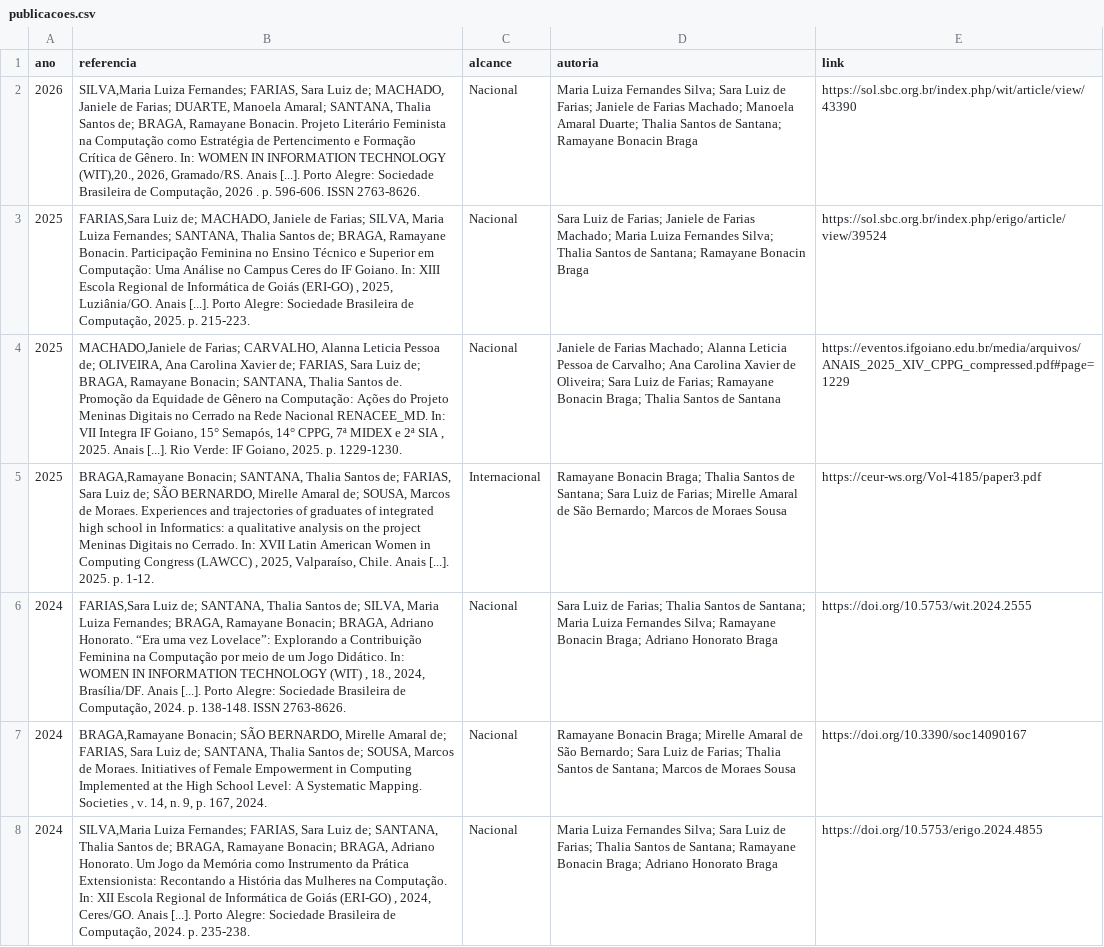
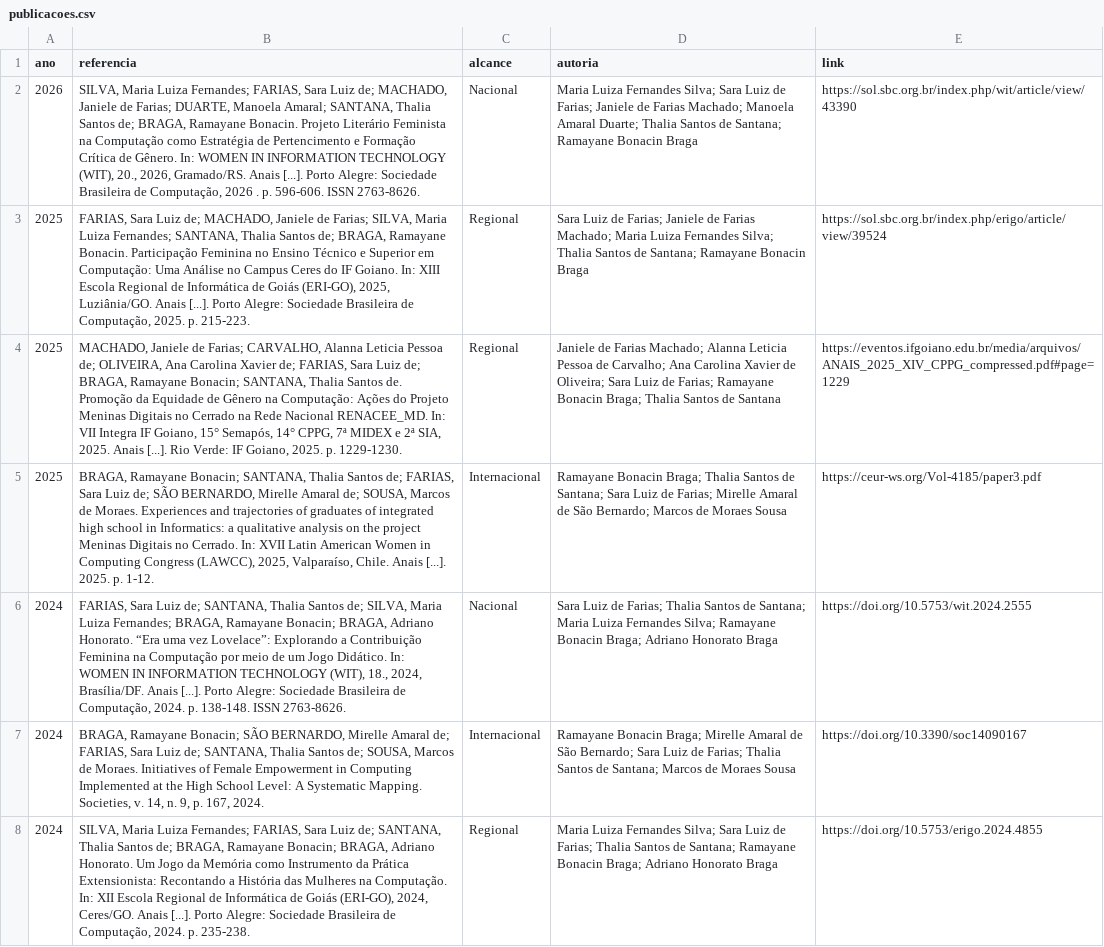
Before and after one commit to saraafariass/ic2026, a CSV file: publicacoes.csv, drawn as a sheet; only a part is shown; the diff covers the shown part only; the diff names each change by its address in the sheet, - before the commit and + after, or states it on an @@ line.

```diff
--- a/publicacoes.csv
+++ b/publicacoes.csv
-B2 (referencia): SILVA,Maria Luiza Fernandes; FARIAS, Sara Luiz de; MACHADO, Janiele de Farias; DUARTE, Manoela Amaral; SANTANA, Thalia Santos de; BRAGA, Ramayane Bonacin. Projeto Literário Feminista na Computação como Estratégia de Pertencimento e Formação Crítica de Gênero. In: WOMEN IN INFORMATION TECHNOLOGY (WIT),20., 2026, Gramado/RS.…
+B2 (referencia): SILVA, Maria Luiza Fernandes; FARIAS, Sara Luiz de; MACHADO, Janiele de Farias; DUARTE, Manoela Amaral; SANTANA, Thalia Santos de; BRAGA, Ramayane Bonacin. Projeto Literário Feminista na Computação como Estratégia de Pertencimento e Formação Crítica de Gênero. In: WOMEN IN INFORMATION TECHNOLOGY (WIT), 20., 2026, Gramado/RS.…
-B3 (referencia): FARIAS,Sara Luiz de; MACHADO, Janiele de Farias; SILVA, Maria Luiza Fernandes; SANTANA, Thalia Santos de; BRAGA, Ramayane Bonacin. Participação Feminina no Ensino Técnico e Superior em Computação: Uma Análise no Campus Ceres do IF Goiano. In: XIII Escola Regional de Informática de Goiás (ERI-GO) , 2025, Luziânia/GO.…
+B3 (referencia): FARIAS, Sara Luiz de; MACHADO, Janiele de Farias; SILVA, Maria Luiza Fernandes; SANTANA, Thalia Santos de; BRAGA, Ramayane Bonacin. Participação Feminina no Ensino Técnico e Superior em Computação: Uma Análise no Campus Ceres do IF Goiano. In: XIII Escola Regional de Informática de Goiás (ERI-GO), 2025, Luziânia/GO.…
-C3:C4 (alcance): Nacional
+C3:C4 (alcance): Regional
-B4 (referencia): MACHADO,Janiele de Farias; CARVALHO, Alanna Leticia Pessoa de; OLIVEIRA, Ana Carolina Xavier de; FARIAS, Sara Luiz de; BRAGA, Ramayane Bonacin; SANTANA, Thalia Santos de. Promoção da Equidade de Gênero na Computação: Ações do Projeto Meninas Digitais no Cerrado na Rede Nacional RENACEE_MD. In: VII Integra IF Goiano, 15° Semapós, 14° CPPG, 7ª MIDEX e 2ª SIA , 2025. Anais…
+B4 (referencia): MACHADO, Janiele de Farias; CARVALHO, Alanna Leticia Pessoa de; OLIVEIRA, Ana Carolina Xavier de; FARIAS, Sara Luiz de; BRAGA, Ramayane Bonacin; SANTANA, Thalia Santos de. Promoção da Equidade de Gênero na Computação: Ações do Projeto Meninas Digitais no Cerrado na Rede Nacional RENACEE_MD. In: VII Integra IF Goiano, 15° Semapós, 14° CPPG, 7ª MIDEX e 2ª SIA, 2025. Anais…
-B5 (referencia): BRAGA,Ramayane Bonacin; SANTANA, Thalia Santos de; FARIAS, Sara Luiz de; SÃO BERNARDO, Mirelle Amaral de; SOUSA, Marcos de Moraes. Experiences and trajectories of graduates of integrated high school in Informatics: a qualitative analysis on the project Meninas Digitais no Cerrado. In: XVII Latin American Women in Computing Congress (LAWCC) , 2025, Valparaíso,…
+B5 (referencia): BRAGA, Ramayane Bonacin; SANTANA, Thalia Santos de; FARIAS, Sara Luiz de; SÃO BERNARDO, Mirelle Amaral de; SOUSA, Marcos de Moraes. Experiences and trajectories of graduates of integrated high school in Informatics: a qualitative analysis on the project Meninas Digitais no Cerrado. In: XVII Latin American Women in Computing Congress (LAWCC), 2025, Valparaíso,…
-B6 (referencia): FARIAS,Sara Luiz de; SANTANA, Thalia Santos de; SILVA, Maria Luiza Fernandes; BRAGA, Ramayane Bonacin; BRAGA, Adriano Honorato. “Era uma vez Lovelace”: Explorando a Contribuição Feminina na Computação por meio de um Jogo Didático. In: WOMEN IN INFORMATION TECHNOLOGY (WIT) , 18., 2024,…
+B6 (referencia): FARIAS, Sara Luiz de; SANTANA, Thalia Santos de; SILVA, Maria Luiza Fernandes; BRAGA, Ramayane Bonacin; BRAGA, Adriano Honorato. “Era uma vez Lovelace”: Explorando a Contribuição Feminina na Computação por meio de um Jogo Didático. In: WOMEN IN INFORMATION TECHNOLOGY (WIT), 18., 2024,…
-B7 (referencia): BRAGA,Ramayane Bonacin; SÃO BERNARDO, Mirelle Amaral de; FARIAS, Sara Luiz de; SANTANA, Thalia Santos de; SOUSA, Marcos de Moraes. Initiatives of Female Empowerment in Computing Implemented at the High School Level: A Systematic Mapping. Societies , v. 14,…
+B7 (referencia): BRAGA, Ramayane Bonacin; SÃO BERNARDO, Mirelle Amaral de; FARIAS, Sara Luiz de; SANTANA, Thalia Santos de; SOUSA, Marcos de Moraes. Initiatives of Female Empowerment in Computing Implemented at the High School Level: A Systematic Mapping. Societies, v. 14,…
-C7 (alcance): Nacional
+C7 (alcance): Internacional
-B8 (referencia): SILVA,Maria Luiza Fernandes; FARIAS, Sara Luiz de; SANTANA, Thalia Santos de; BRAGA, Ramayane Bonacin; BRAGA, Adriano Honorato. Um Jogo da Memória como Instrumento da Prática Extensionista: Recontando a História das Mulheres na Computação. In: XII Escola Regional de Informática de Goiás (ERI-GO) , 2024, Ceres/GO.…
+B8 (referencia): SILVA, Maria Luiza Fernandes; FARIAS, Sara Luiz de; SANTANA, Thalia Santos de; BRAGA, Ramayane Bonacin; BRAGA, Adriano Honorato. Um Jogo da Memória como Instrumento da Prática Extensionista: Recontando a História das Mulheres na Computação. In: XII Escola Regional de Informática de Goiás (ERI-GO), 2024, Ceres/GO.…
-C8 (alcance): Nacional
+C8 (alcance): Regional
```
Also changed, not shown: 37 edited cells elsewhere in this file, eventos.csv, projetos.csv, 2 other files.
